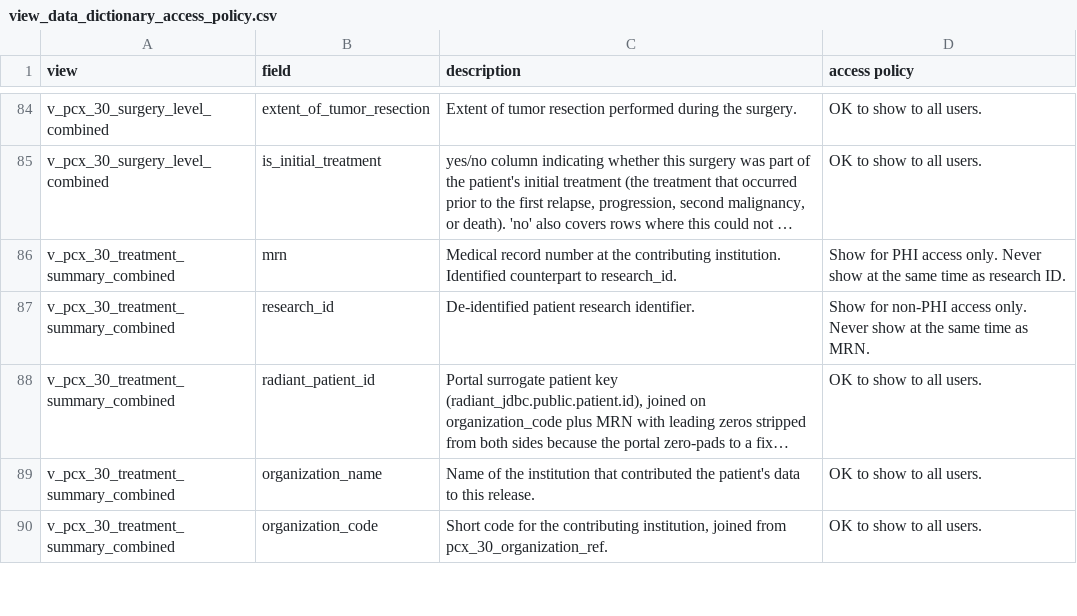
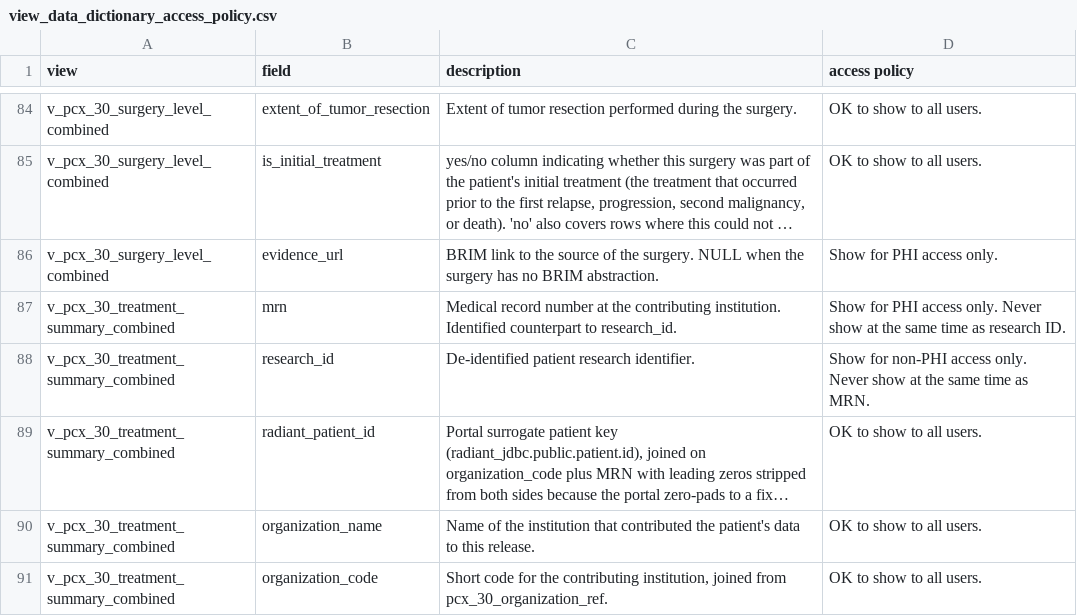
Before and after one commit to radiant-network/radiant-portal, a CSV file: backend/scripts/pcx_tables/view_data_dictionary_access_policy.csv, drawn as a sheet; only a part is shown, gaps mark what is left out; long unchanged cells end in …; the diff names each change by its address in the sheet, - before the commit and + after, or states it on an @@ line.

Commit message:
feat: SJRA-2018 add evidence url for surgery

```diff
--- a/backend/scripts/pcx_tables/view_data_dictionary_access_policy.csv
+++ b/backend/scripts/pcx_tables/view_data_dictionary_access_policy.csv
+row 86: v_pcx_30_surgery_level_combined | evidence_url | BRIM link to the source of the surgery. NULL when the surgery has no BRIM abstraction. | Show for PHI access only.
```
Also changed, not shown: 12 other files.
